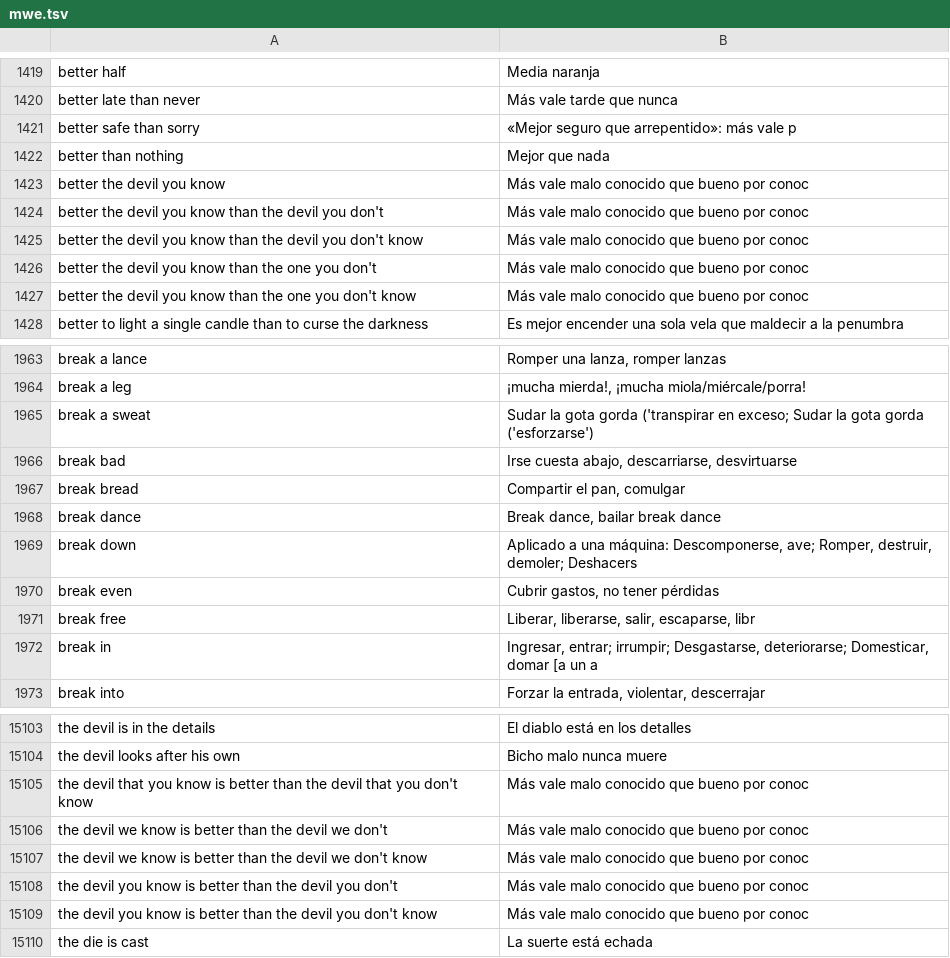
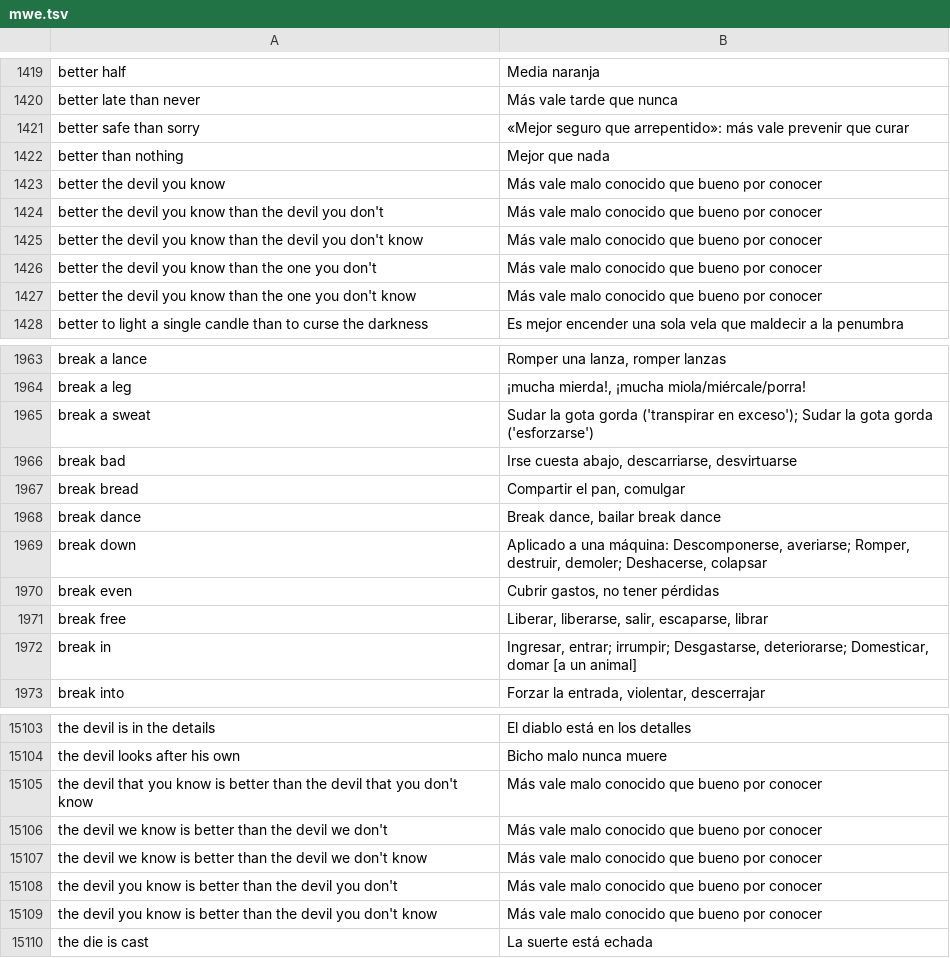
Before and after one commit to NEETROF/cymbra, a TSV file: scripts/lingua-data/tables/en-es/mwe.tsv, drawn as a sheet; only a part is shown, gaps mark what is left out; the diff covers the shown part only.

Commit message:
feat(lingua): re-pin the six pairs with whole expression glosses
Signed-off-by: Guillaume Fortin <gfortin@neetrof.fr>

```diff
--- a/scripts/lingua-data/tables/en-es/mwe.tsv
+++ b/scripts/lingua-data/tables/en-es/mwe.tsv
@@ -1420,9 +1420,9 @@ better half	Media naranja
 better late than never	Más vale tarde que nunca
-better safe than sorry	«Mejor seguro que arrepentido»: más vale p
+better safe than sorry	«Mejor seguro que arrepentido»: más vale prevenir que curar
 better than nothing	Mejor que nada
-better the devil you know	Más vale malo conocido que bueno por conoc
-better the devil you know than the devil you don't	Más vale malo conocido que bueno por conoc
-better the devil you know than the devil you don't know	Más vale malo conocido que bueno por conoc
-better the devil you know than the one you don't	Más vale malo conocido que bueno por conoc
-better the devil you know than the one you don't know	Más vale malo conocido que bueno por conoc
+better the devil you know	Más vale malo conocido que bueno por conocer
+better the devil you know than the devil you don't	Más vale malo conocido que bueno por conocer
+better the devil you know than the devil you don't know	Más vale malo conocido que bueno por conocer
+better the devil you know than the one you don't	Más vale malo conocido que bueno por conocer
+better the devil you know than the one you don't know	Más vale malo conocido que bueno por conocer
 better to light a single candle than to curse the darkness	Es mejor encender una sola vela que maldecir a la penumbra
@@ -1964,3 +1964,3 @@ break a lance	Romper una lanza, romper lanzas
 break a leg	¡mucha mierda!, ¡mucha miola/miércale/porra!
-break a sweat	Sudar la gota gorda ('transpirar en exceso; Sudar la gota gorda ('esforzarse')
+break a sweat	Sudar la gota gorda ('transpirar en exceso'); Sudar la gota gorda ('esforzarse')
 break bad	Irse cuesta abajo, descarriarse, desvirtuarse
@@ -1968,6 +1968,6 @@ break bread	Compartir el pan, comulgar
 break dance	Break dance, bailar break dance
-break down	Aplicado a una máquina: Descomponerse, ave; Romper, destruir, demoler; Deshacers
+break down	Aplicado a una máquina: Descomponerse, averiarse; Romper, destruir, demoler; Deshacerse, colapsar
 break even	Cubrir gastos, no tener pérdidas
-break free	Liberar, liberarse, salir, escaparse, libr
-break in	Ingresar, entrar; irrumpir; Desgastarse, deteriorarse; Domesticar, domar [a un a
+break free	Liberar, liberarse, salir, escaparse, librar
+break in	Ingresar, entrar; irrumpir; Desgastarse, deteriorarse; Domesticar, domar [a un animal]
 break into	Forzar la entrada, violentar, descerrajar
@@ -15104,7 +15104,7 @@ the devil is in the details	El diablo está en los detalles
 the devil looks after his own	Bicho malo nunca muere
-the devil that you know is better than the devil that you don't know	Más vale malo conocido que bueno por conoc
-the devil we know is better than the devil we don't	Más vale malo conocido que bueno por conoc
-the devil we know is better than the devil we don't know	Más vale malo conocido que bueno por conoc
-the devil you know is better than the devil you don't	Más vale malo conocido que bueno por conoc
-the devil you know is better than the devil you don't know	Más vale malo conocido que bueno por conoc
+the devil that you know is better than the devil that you don't know	Más vale malo conocido que bueno por conocer
+the devil we know is better than the devil we don't	Más vale malo conocido que bueno por conocer
+the devil we know is better than the devil we don't know	Más vale malo conocido que bueno por conocer
+the devil you know is better than the devil you don't	Más vale malo conocido que bueno por conocer
+the devil you know is better than the devil you don't know	Más vale malo conocido que bueno por conocer
 the die is cast	La suerte está echada
```
Also changed, not shown: 117 edited cells elsewhere in this file, scripts/lingua-data/tables/fr-es/mwe.tsv, 16 other files.
